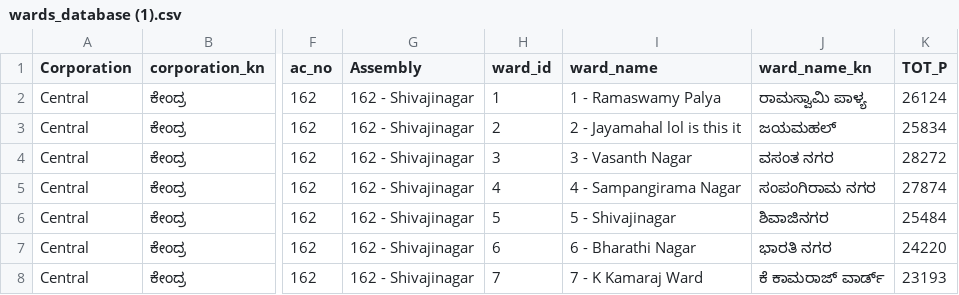
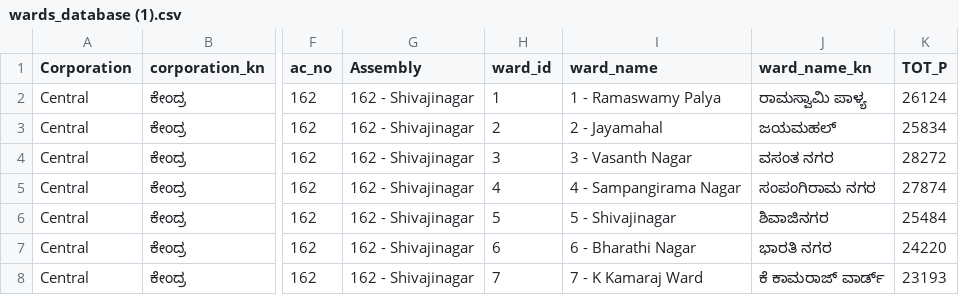
Before and after one commit to mkush477/gba-ward-dashbord, a CSV file: wards_database (1).csv, drawn as a sheet; only a part is shown, gaps mark what is left out; the diff names each change by its address in the sheet, - before the commit and + after, or states it on an @@ line.

Commit message:
edit

```diff
--- a/wards_database (1).csv
+++ b/wards_database (1).csv
-I3 (ward_name): 2 - Jayamahal lol is this it
+I3 (ward_name): 2 - Jayamahal
```
